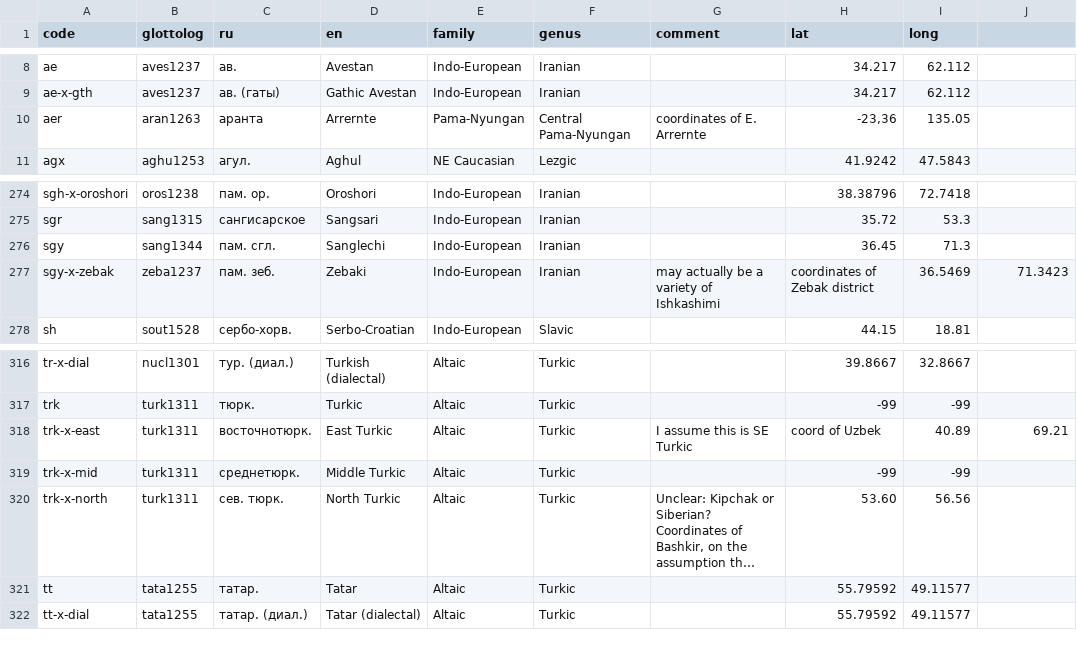
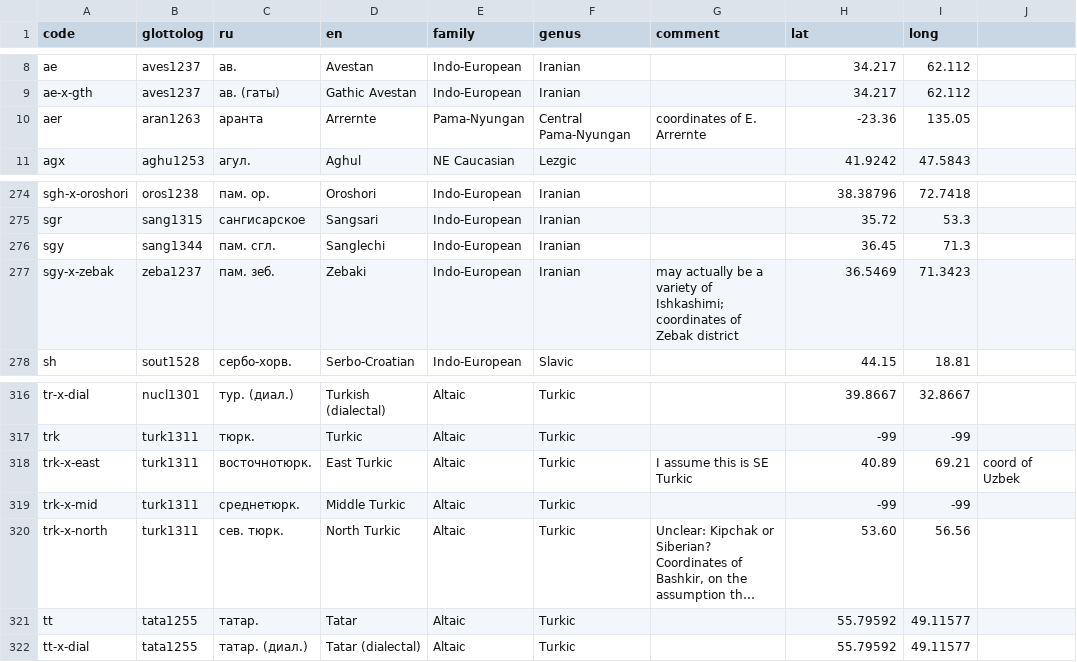
Before and after one commit to abaevdict/abaev-tei-oxygen, a CSV file: css/langnames.csv, drawn as a sheet; only a part is shown, gaps mark what is left out; long unchanged cells end in ….

Commit message:
fixed coords

```diff
--- a/css/langnames.csv
+++ b/css/langnames.csv
@@ -9,3 +9,3 @@ ae,aves1237,ав.,Avestan,Indo-European,Iranian,,34.217,62.112,
 ae-x-gth,aves1237,ав. (гаты),Gathic Avestan,Indo-European,Iranian,,34.217,62.112,
-aer,aran1263,аранта,Arrernte,Pama-Nyungan,Central Pama-Nyungan,coordinates of E. Arrernte,"-23,36",135.05,
+aer,aran1263,аранта,Arrernte,Pama-Nyungan,Central Pama-Nyungan,coordinates of E. Arrernte,-23.36,135.05,
 agx,aghu1253,агул.,Aghul,NE Caucasian,Lezgic,,41.9242,47.5843,
@@ -276,3 +276,3 @@ sgr,sang1315,сангисарское,Sangsari,Indo-European,Iranian,,35.72,53.3
 sgy,sang1344,пам. сгл.,Sanglechi,Indo-European,Iranian,,36.45,71.3,
-sgy-x-zebak,zeba1237,пам. зеб.,Zebaki,Indo-European,Iranian,may actually be a variety of Ishkashimi,  coordinates of Zebak district,36.5469,71.3423
+sgy-x-zebak,zeba1237,пам. зеб.,Zebaki,Indo-European,Iranian,may actually be a variety of Ishkashimi;   coordinates of Zebak district,36.5469,71.3423,
 sh,sout1528,сербо-хорв.,Serbo-Croatian,Indo-European,Slavic,,44.15,18.81,
@@ -317,3 +317,3 @@ tr-x-dial,nucl1301,тур. (диал.),Turkish (dialectal),Altaic,Turkic,,39.866
 trk,turk1311,тюрк.,Turkic,Altaic,Turkic,,-99,-99,
-trk-x-east,turk1311,восточнотюрк.,East Turkic,Altaic,Turkic,I assume this is SE Turkic,  coord of Uzbek,40.89,69.21
+trk-x-east,turk1311,восточнотюрк.,East Turkic,Altaic,Turkic,I assume this is SE Turkic,40.89,69.21,  coord of Uzbek
 trk-x-mid,turk1311,среднетюрк.,Middle Turkic,Altaic,Turkic,,-99,-99,
```
